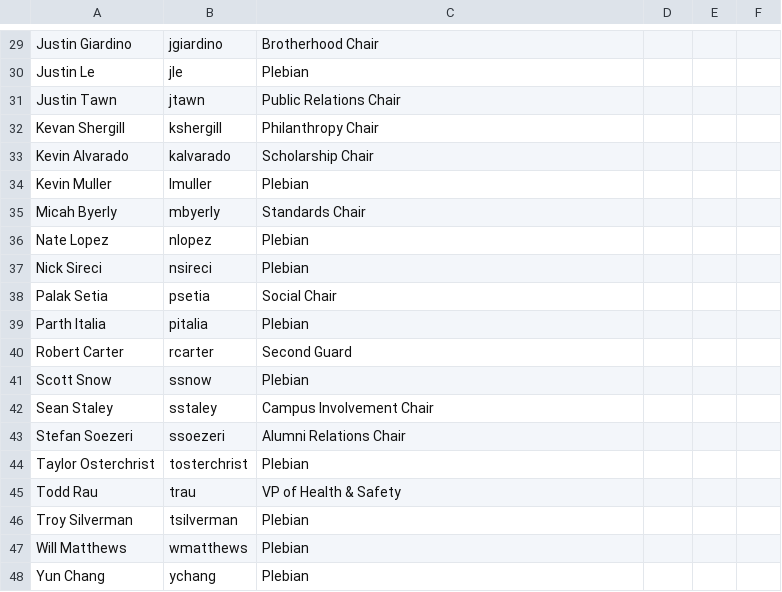
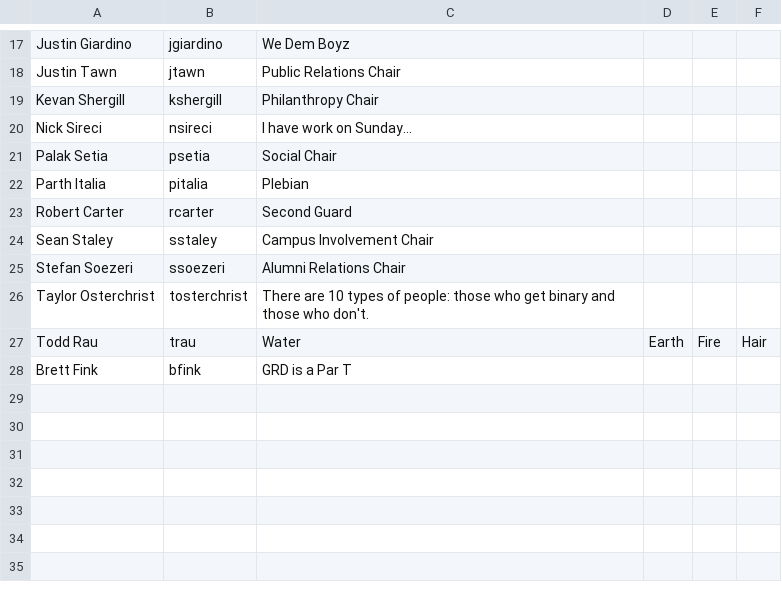
Before and after one commit to jwagenet/cutthechi-rails, a CSV file: Import_Candidates.csv, drawn as a sheet; only a part is shown, gaps mark what is left out; removed rows and columns are numbered as before the commit, all else as after; the diff covers the shown part only; the diff names each change by its address in the sheet, - before the commit and + after, or states it on an @@ line.

```diff
--- a/Import_Candidates.csv
+++ b/Import_Candidates.csv
-C17: Brotherhood Chair
+C17: We Dem Boyz
-row 30: Justin Le | jle | Plebian
-row 33: Kevin Alvarado | kalvarado | Scholarship Chair
-row 34: Kevin Muller | lmuller | Plebian
-row 35: Micah Byerly | mbyerly | Standards Chair
-row 36: Nate Lopez | nlopez | Plebian
-C20: Plebian
+C20: I have work on Sunday...
-row 41: Scott Snow | ssnow | Plebian
-C26: Plebian
+C26: There are 10 types of people: those who get binary and those who don't.
-C27: VP of Health & Safety
+C27: Water
-D27: (empty)
+D27: Earth
-E27: (empty)
+E27: Fire
-F27: (empty)
+F27: Hair
-row 46: Troy Silverman | tsilverman | Plebian
-row 47: Will Matthews | wmatthews | Plebian
-row 48: Yun Chang | ychang | Plebian
+row 28: Brett Fink | bfink | GRD is a Par T
```
Also changed, not shown: 12 removed rows and 5 edited cells elsewhere in this file, 13 other files.
